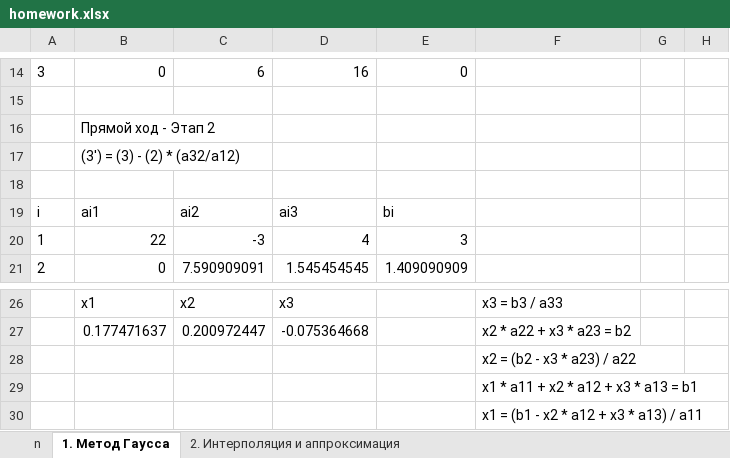
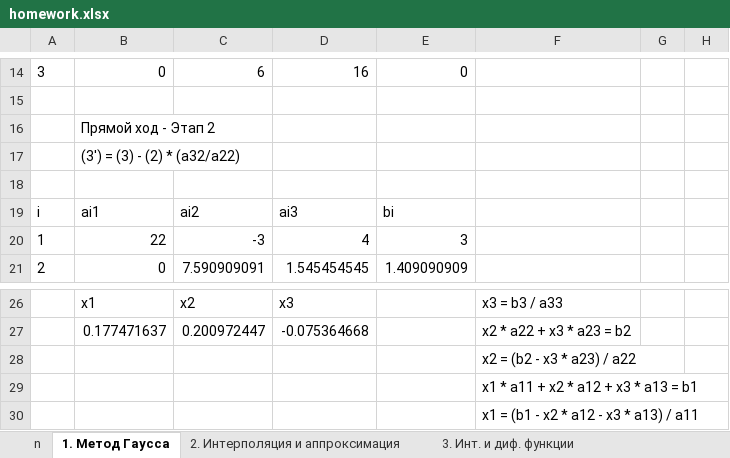
Before and after one commit to DV1X3R/tti-computer-science, an Excel workbook: IV. Fourth Year/cs-numerical/homework.xlsx, sheet 1. Метод Гаусса, drawn as a sheet; only a part is shown, gaps mark what is left out; values as stored, in another font and other column widths than the file's, no borders; conditional formats not drawn; the diff names each change by its address in the sheet, - before the commit and + after, or states it on an @@ line.

```diff
--- a/IV. Fourth Year/cs-numerical/homework.xlsx (sheet 1. Метод Гаусса)
+++ b/IV. Fourth Year/cs-numerical/homework.xlsx (sheet 1. Метод Гаусса)
+sheet tab: 3. Инт. и диф. функции
-B17: (3') = (3) - (2) * (a32/a12)
+B17: (3') = (3) - (2) * (a32/a22)
-F30: x1 = (b1 - x2 * a12 + x3 * a13) / a11
+F30: x1 = (b1 - x2 * a12 - x3 * a13) / a11
```
Also changed, not shown: sheet 2. Интерполяция и аппроксимация, formulas that keep their value, charts or pictures.
